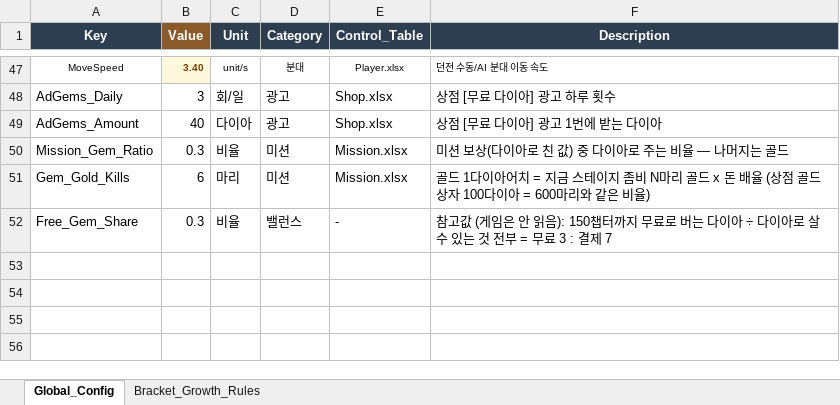
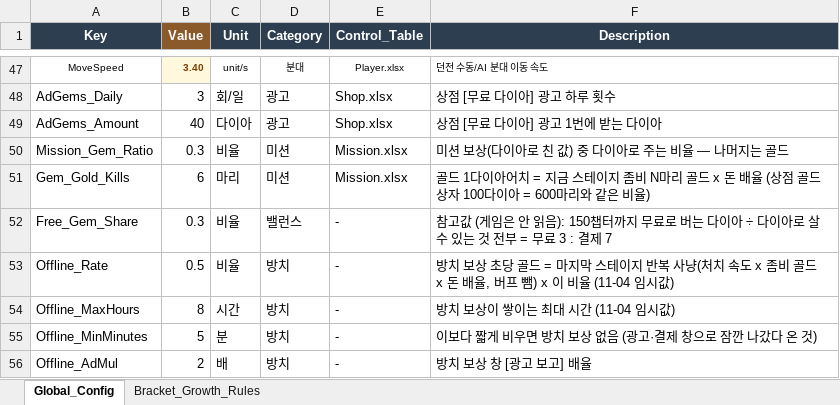
Before and after one commit to JeongJoongHee/KachiGun, an Excel workbook: Kachi_Gun/Table/Config.xlsx, sheet Global_Config, drawn as a sheet; only a part is shown, gaps mark what is left out; values as stored, in another font and other column widths than the file's, no borders; the diff names each change by its address in the sheet, - before the commit and + after, or states it on an @@ line.

```diff
--- a/Kachi_Gun/Table/Config.xlsx (sheet Global_Config)
+++ b/Kachi_Gun/Table/Config.xlsx (sheet Global_Config)
+row 53: Offline_Rate | 0.5 | 비율 | 방치 | - | 방치 보상 초당 골드 = 마지막 스테이지 반복 사냥(처치 속도 x 좀비 골드 x 돈 배율, 버프 뺌) x 이 비율 (11-04 임시값)
+row 54: Offline_MaxHours | 8 | 시간 | 방치 | - | 방치 보상이 쌓이는 최대 시간 (11-04 임시값)
+row 55: Offline_MinMinutes | 5 | 분 | 방치 | - | 이보다 짧게 비우면 방치 보상 없음 (광고·결제 창으로 잠깐 나갔다 온 것)
+row 56: Offline_AdMul | 2 | 배 | 방치 | - | 방치 보상 창 [광고 보고] 배율
```
Also changed, not shown: Kachi_Gun/Table/String.xlsx, 10 other files.
